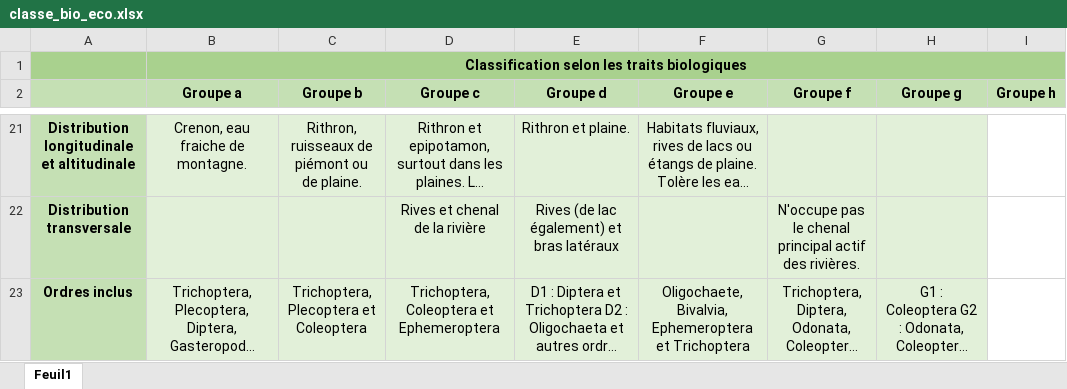
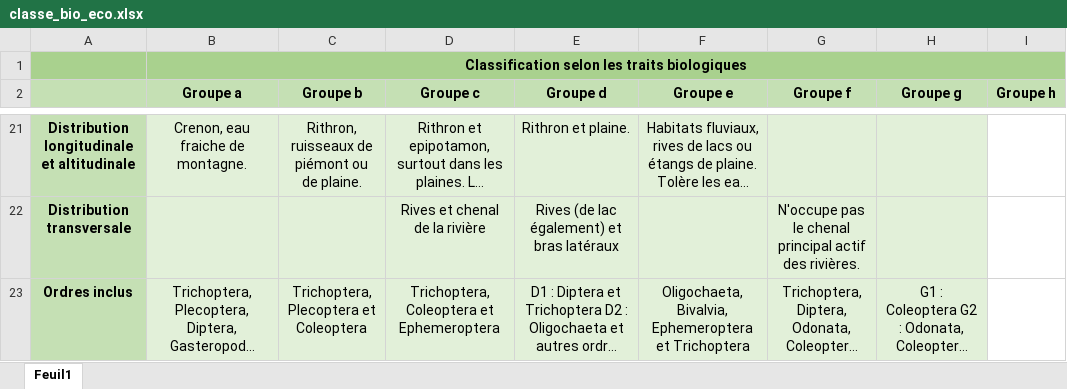
Before and after one commit to PascalIrz/Etudebiophysico, an Excel workbook: Data/classe_bio_eco.xlsx, sheet Feuil1, drawn as a sheet; only a part is shown, gaps mark what is left out; long unchanged cells end in …; values as stored, in another font and other column widths than the file's, no borders; the diff names each change by its address in the sheet, - before the commit and + after, or states it on an @@ line.

```diff
--- a/Data/classe_bio_eco.xlsx (sheet Feuil1)
+++ b/Data/classe_bio_eco.xlsx (sheet Feuil1)
-F23 (Groupe e): Oligochaete, Bivalvia, Ephemeroptera…
+F23 (Groupe e): Oligochaeta, Bivalvia, Ephemeroptera…
```
Also changed, not shown: Output/Taxons_associes_bonne_qualite_2019.xlsx, Output/pair_comparaison_modif_bis.xlsx, 10 other files.
